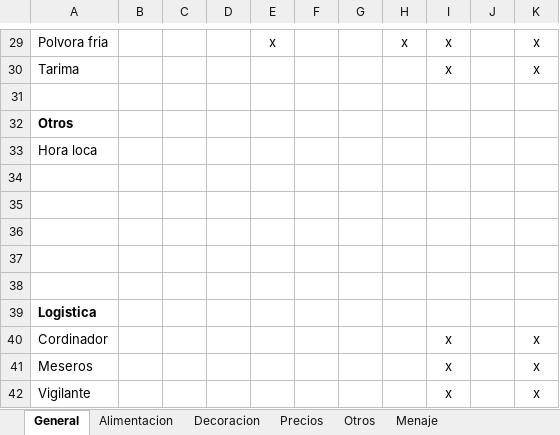
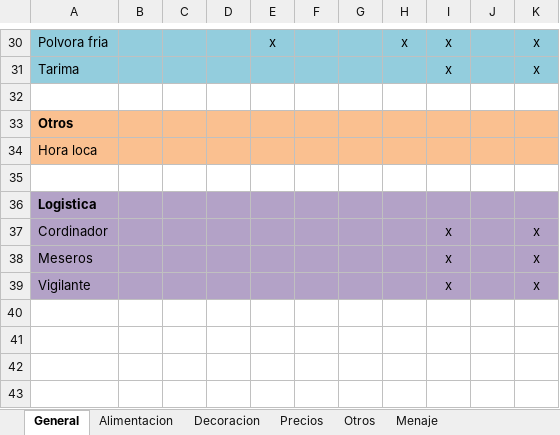
Before and after one commit to ccsanchezb04/explorae, an Excel workbook: source/Contenido, web eventos.xlsx, sheet General, drawn as a sheet; only a part is shown, gaps mark what is left out; values as stored, in another font and other column widths than the file's, no borders; removed rows and columns are numbered as before the commit, all else as after; the diff covers the shown part only; the diff names each change by its address in the sheet, - before the commit and + after, or states it on an @@ line.

```diff
--- a/source/Contenido, web eventos.xlsx (sheet General)
+++ b/source/Contenido, web eventos.xlsx (sheet General)
-A30:K31 fill: none
+A30:K31 fill: #93CDDD
-A33:K34 fill: none
+A33:K34 fill: #FAC090
-row 34: (empty)
-row 35: (empty)
-row 36: (empty)
-row 37: (empty)
-A36:K39 fill: none
+A36:K39 fill: #B3A2C7
```
Also changed, not shown: 1 added row, 5 edited cells and cell formats elsewhere in this sheet, 1 other file.
